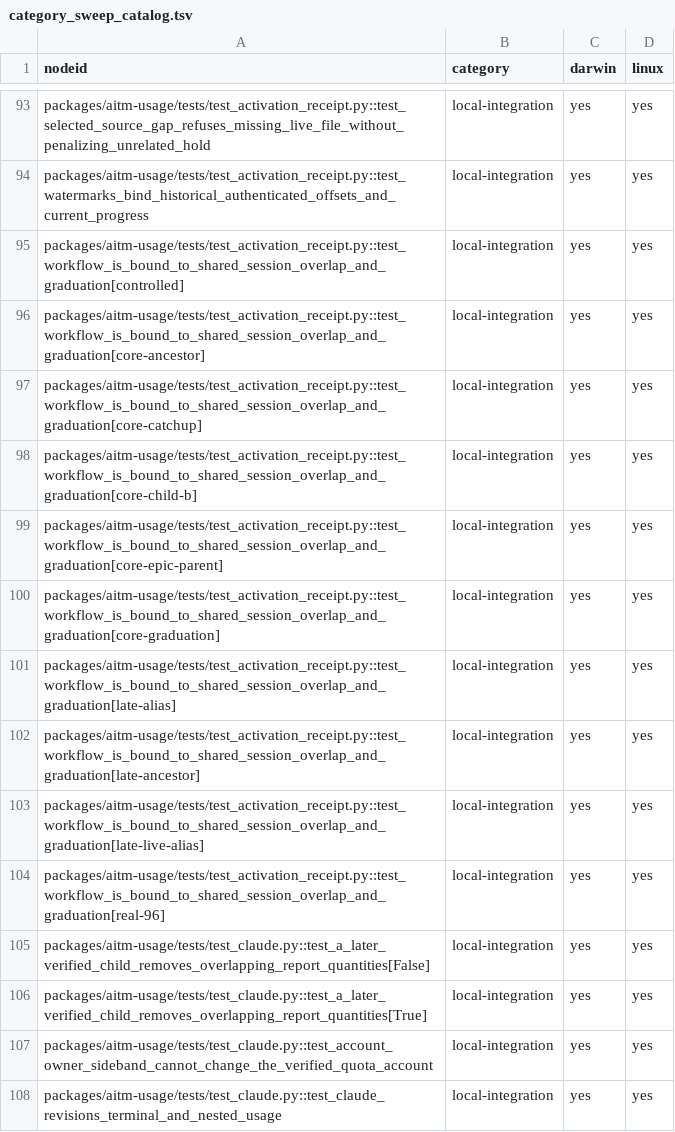
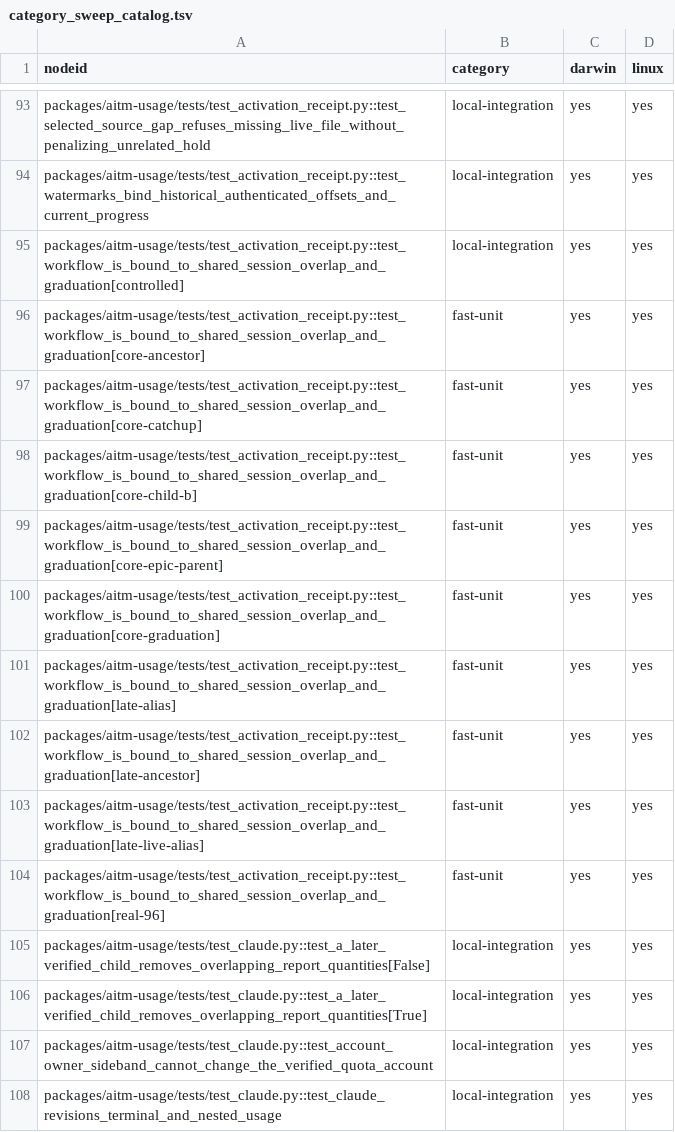
Before and after one commit to kburson/aitm, a TSV file: tools/ci/category_sweep_catalog.tsv, drawn as a sheet; only a part is shown, gaps mark what is left out.

```diff
--- a/tools/ci/category_sweep_catalog.tsv
+++ b/tools/ci/category_sweep_catalog.tsv
@@ -95,11 +95,11 @@ packages/aitm-usage/tests/test_activation_receipt.py::test_watermarks_bind_histo
 packages/aitm-usage/tests/test_activation_receipt.py::test_workflow_is_bound_to_shared_session_overlap_and_graduation[controlled]	local-integration	yes	yes
-packages/aitm-usage/tests/test_activation_receipt.py::test_workflow_is_bound_to_shared_session_overlap_and_graduation[core-ancestor]	local-integration	yes	yes
-packages/aitm-usage/tests/test_activation_receipt.py::test_workflow_is_bound_to_shared_session_overlap_and_graduation[core-catchup]	local-integration	yes	yes
-packages/aitm-usage/tests/test_activation_receipt.py::test_workflow_is_bound_to_shared_session_overlap_and_graduation[core-child-b]	local-integration	yes	yes
-packages/aitm-usage/tests/test_activation_receipt.py::test_workflow_is_bound_to_shared_session_overlap_and_graduation[core-epic-parent]	local-integration	yes	yes
-packages/aitm-usage/tests/test_activation_receipt.py::test_workflow_is_bound_to_shared_session_overlap_and_graduation[core-graduation]	local-integration	yes	yes
-packages/aitm-usage/tests/test_activation_receipt.py::test_workflow_is_bound_to_shared_session_overlap_and_graduation[late-alias]	local-integration	yes	yes
-packages/aitm-usage/tests/test_activation_receipt.py::test_workflow_is_bound_to_shared_session_overlap_and_graduation[late-ancestor]	local-integration	yes	yes
-packages/aitm-usage/tests/test_activation_receipt.py::test_workflow_is_bound_to_shared_session_overlap_and_graduation[late-live-alias]	local-integration	yes	yes
-packages/aitm-usage/tests/test_activation_receipt.py::test_workflow_is_bound_to_shared_session_overlap_and_graduation[real-96]	local-integration	yes	yes
+packages/aitm-usage/tests/test_activation_receipt.py::test_workflow_is_bound_to_shared_session_overlap_and_graduation[core-ancestor]	fast-unit	yes	yes
+packages/aitm-usage/tests/test_activation_receipt.py::test_workflow_is_bound_to_shared_session_overlap_and_graduation[core-catchup]	fast-unit	yes	yes
+packages/aitm-usage/tests/test_activation_receipt.py::test_workflow_is_bound_to_shared_session_overlap_and_graduation[core-child-b]	fast-unit	yes	yes
+packages/aitm-usage/tests/test_activation_receipt.py::test_workflow_is_bound_to_shared_session_overlap_and_graduation[core-epic-parent]	fast-unit	yes	yes
+packages/aitm-usage/tests/test_activation_receipt.py::test_workflow_is_bound_to_shared_session_overlap_and_graduation[core-graduation]	fast-unit	yes	yes
+packages/aitm-usage/tests/test_activation_receipt.py::test_workflow_is_bound_to_shared_session_overlap_and_graduation[late-alias]	fast-unit	yes	yes
+packages/aitm-usage/tests/test_activation_receipt.py::test_workflow_is_bound_to_shared_session_overlap_and_graduation[late-ancestor]	fast-unit	yes	yes
+packages/aitm-usage/tests/test_activation_receipt.py::test_workflow_is_bound_to_shared_session_overlap_and_graduation[late-live-alias]	fast-unit	yes	yes
+packages/aitm-usage/tests/test_activation_receipt.py::test_workflow_is_bound_to_shared_session_overlap_and_graduation[real-96]	fast-unit	yes	yes
 packages/aitm-usage/tests/test_claude.py::test_a_later_verified_child_removes_overlapping_report_quantities[False]	local-integration	yes	yes
```
Also changed, not shown: 2 other files.
